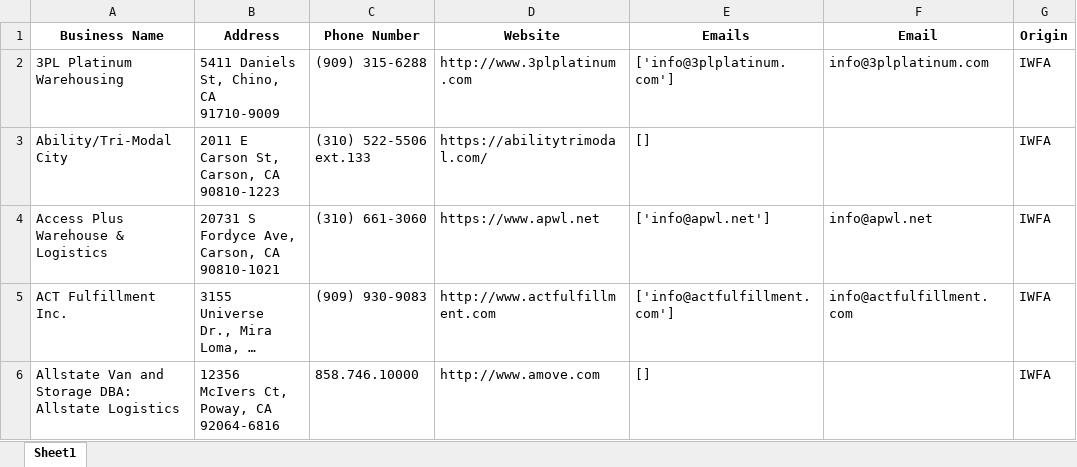
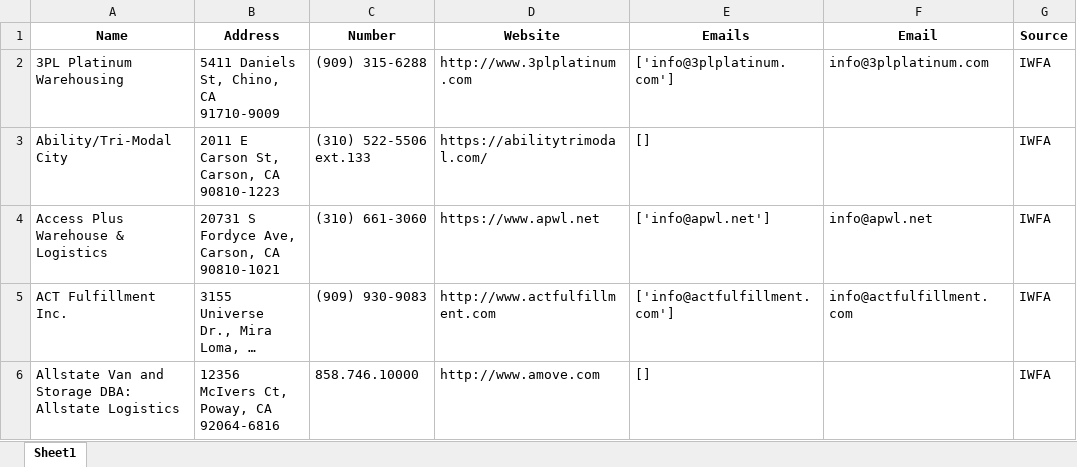
Before and after one commit to jil4046/CrawlMind, an Excel workbook: Warehouse/output/CA/IWFA_CA.xlsx, sheet Sheet1, drawn as a sheet; only a part is shown; long unchanged cells end in …; values as stored, in another font and other column widths than the file's, no borders; the diff names each change by its address in the sheet, - before the commit and + after, or states it on an @@ line.

```diff
--- a/Warehouse/output/CA/IWFA_CA.xlsx (sheet Sheet1)
+++ b/Warehouse/output/CA/IWFA_CA.xlsx (sheet Sheet1)
-A1: Business Name
+A1: Name
-C1: Phone Number
+C1: Number
-G1: Origin
+G1: Source
```
Also changed, not shown: Warehouse/output/CA/3plfinder_CA.xlsx, Warehouse/output/NJ/3plfinder_NJ.xlsx, 3 other files.
